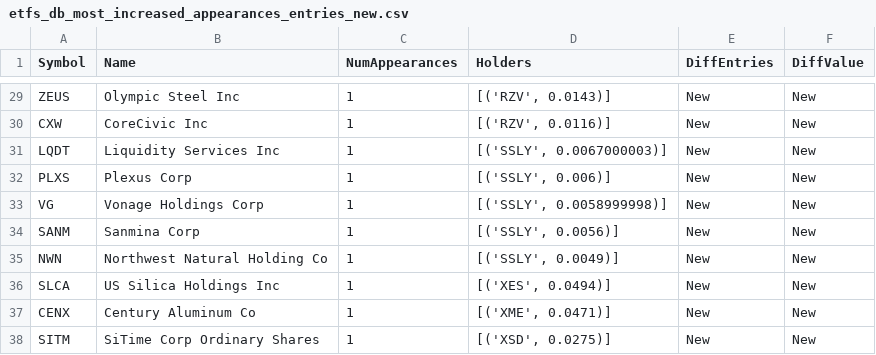
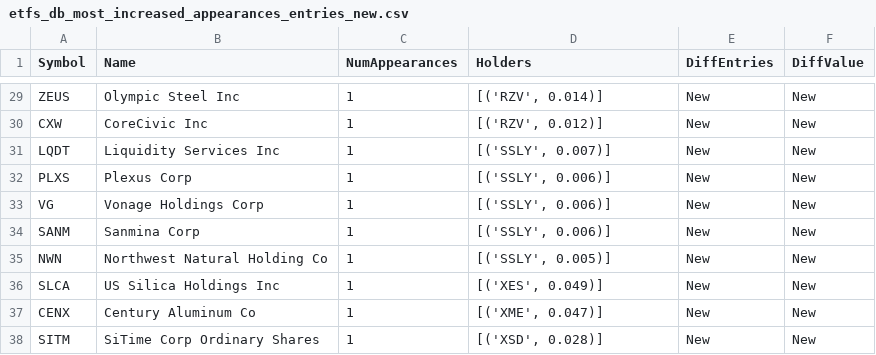
Before and after one commit to asafravid/EtfCorrelationScanner, a CSV file: Results/20210918-192622/etfs_db_most_increased_appearances_entries_new.csv, drawn as a sheet; only a part is shown, gaps mark what is left out; the diff covers the shown part only; the diff names each change by its address in the sheet, - before the commit and + after, or states it on an @@ line.

```diff
--- a/Results/20210918-192622/etfs_db_most_increased_appearances_entries_new.csv
+++ b/Results/20210918-192622/etfs_db_most_increased_appearances_entries_new.csv
-D29 (Holders): [('RZV', 0.0143)]
+D29 (Holders): [('RZV', 0.014)]
-D30 (Holders): [('RZV', 0.0116)]
+D30 (Holders): [('RZV', 0.012)]
-D31 (Holders): [('SSLY', 0.0067000003)]
+D31 (Holders): [('SSLY', 0.007)]
-D33 (Holders): [('SSLY', 0.0058999998)]
+D33 (Holders): [('SSLY', 0.006)]
-D34 (Holders): [('SSLY', 0.0056)]
+D34 (Holders): [('SSLY', 0.006)]
-D35 (Holders): [('SSLY', 0.0049)]
+D35 (Holders): [('SSLY', 0.005)]
-D36 (Holders): [('XES', 0.0494)]
+D36 (Holders): [('XES', 0.049)]
-D37 (Holders): [('XME', 0.0471)]
+D37 (Holders): [('XME', 0.047)]
-D38 (Holders): [('XSD', 0.0275)]
+D38 (Holders): [('XSD', 0.028)]
```
Also changed, not shown: 22 edited cells elsewhere in this file, Results/20210918-192622/etfs_db_most_increased_appearances_values_new.csv, Results/20210918-192622/etfs_db_most_increased_weights_entries_new.csv, 43 other files.
